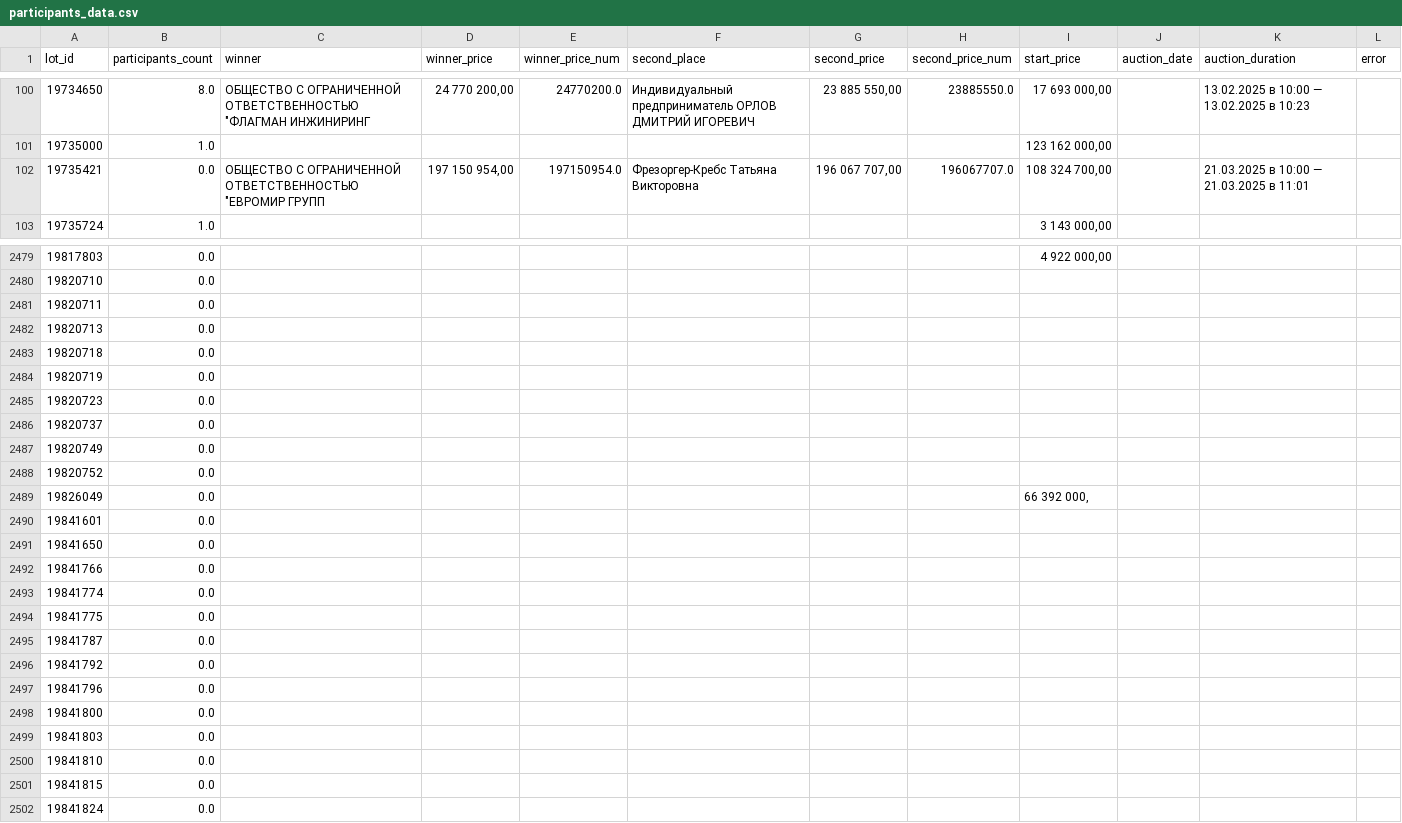
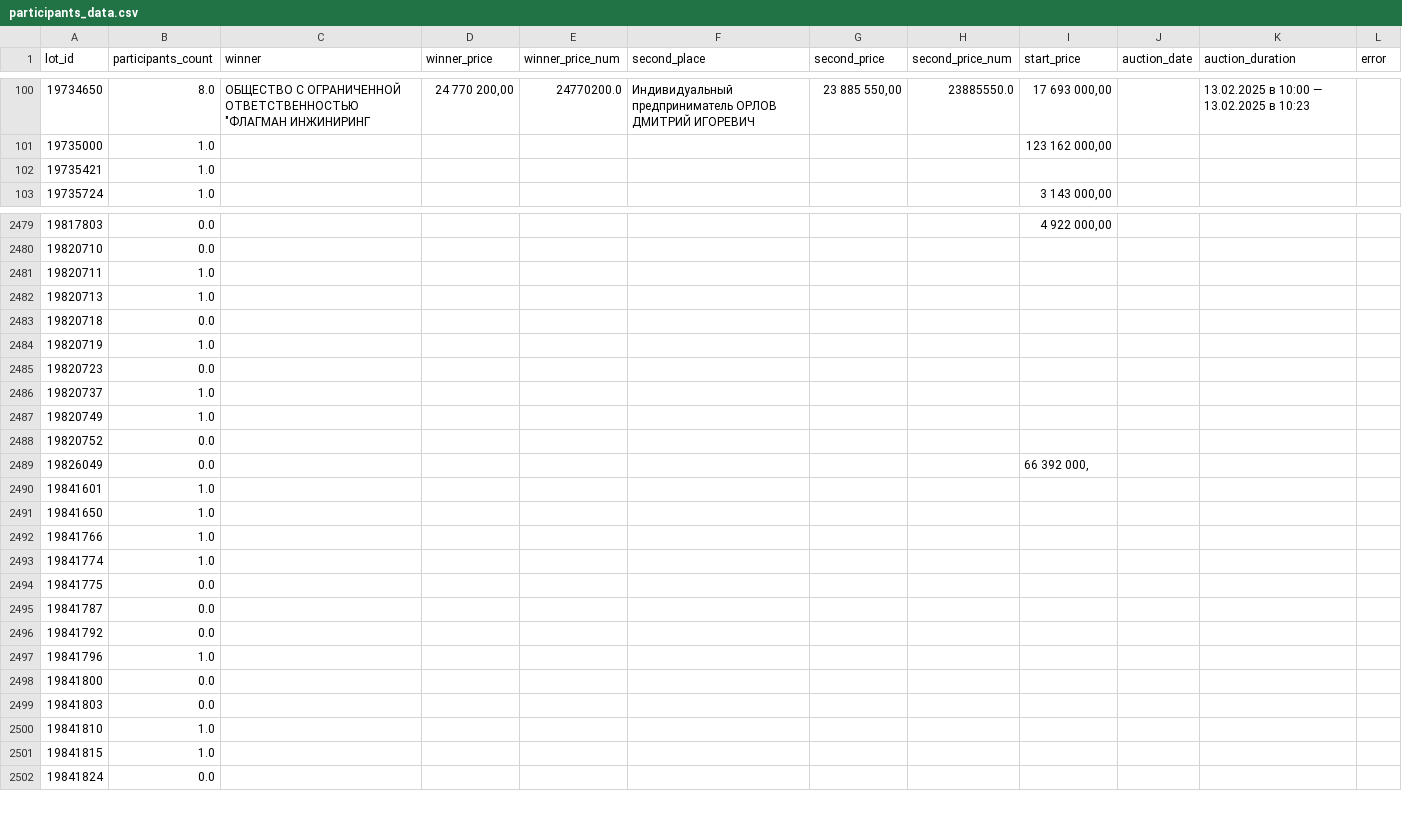
Before and after one commit to KseniaKar/realrobot, a CSV file: web-parsers/investmoskow_before/data/protocols/participants_data.csv, drawn as a sheet; only a part is shown, gaps mark what is left out; the diff covers the shown part only.

```diff
--- a/web-parsers/investmoskow_before/data/protocols/participants_data.csv
+++ b/web-parsers/investmoskow_before/data/protocols/participants_data.csv
@@ -101,3 +101,3 @@
 19735000,1.0,,,,,,,"123 162 000,00",,,
-19735421,0.0,"ОБЩЕСТВО С ОГРАНИЧЕННОЙ ОТВЕТСТВЕННОСТЬЮ ""ЕВРОМИР ГРУПП","197 150 954,00",197150954.0,Фрезоргер-Кребс Татьяна Викторовна,"196 067 707,00",196067707.0,"108 324 700,00",,21.03.2025 в 10:00 — 21.03.2025 в 11:01,
+19735421,1.0,,,,,,,,,,
 19735724,1.0,,,,,,,"3 143 000,00",,,
@@ -2606,15 +2606,15 @@
 19820710,0.0,,,,,,,,,,
-19820711,0.0,,,,,,,,,,
-19820713,0.0,,,,,,,,,,
+19820711,1.0,,,,,,,,,,
+19820713,1.0,,,,,,,,,,
 19820718,0.0,,,,,,,,,,
-19820719,0.0,,,,,,,,,,
+19820719,1.0,,,,,,,,,,
 19820723,0.0,,,,,,,,,,
-19820737,0.0,,,,,,,,,,
-19820749,0.0,,,,,,,,,,
+19820737,1.0,,,,,,,,,,
+19820749,1.0,,,,,,,,,,
 19820752,0.0,,,,,,,,,,
 19826049,0.0,,,,,,,"66 392 000,",,,
-19841601,0.0,,,,,,,,,,
-19841650,0.0,,,,,,,,,,
-19841766,0.0,,,,,,,,,,
-19841774,0.0,,,,,,,,,,
+19841601,1.0,,,,,,,,,,
+19841650,1.0,,,,,,,,,,
+19841766,1.0,,,,,,,,,,
+19841774,1.0,,,,,,,,,,
 19841775,0.0,,,,,,,,,,
@@ -2622,7 +2622,7 @@
 19841792,0.0,,,,,,,,,,
-19841796,0.0,,,,,,,,,,
+19841796,1.0,,,,,,,,,,
 19841800,0.0,,,,,,,,,,
 19841803,0.0,,,,,,,,,,
-19841810,0.0,,,,,,,,,,
-19841815,0.0,,,,,,,,,,
+19841810,1.0,,,,,,,,,,
+19841815,1.0,,,,,,,,,,
 19841824,0.0,,,,,,,,,,
```
Also changed, not shown: 115 edited cells elsewhere in this file, 1 other file.
